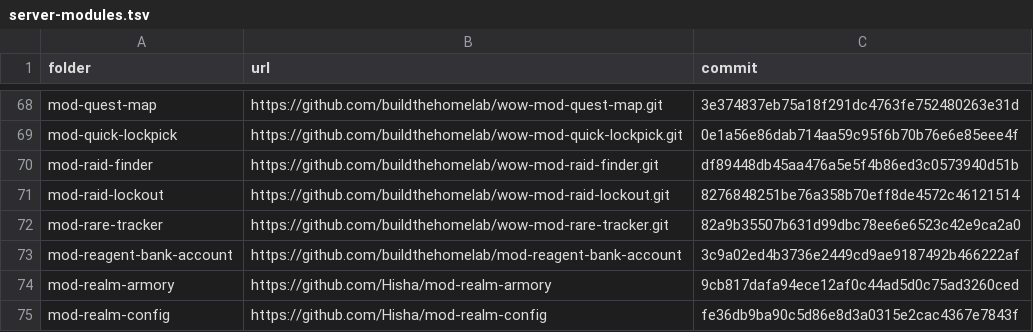
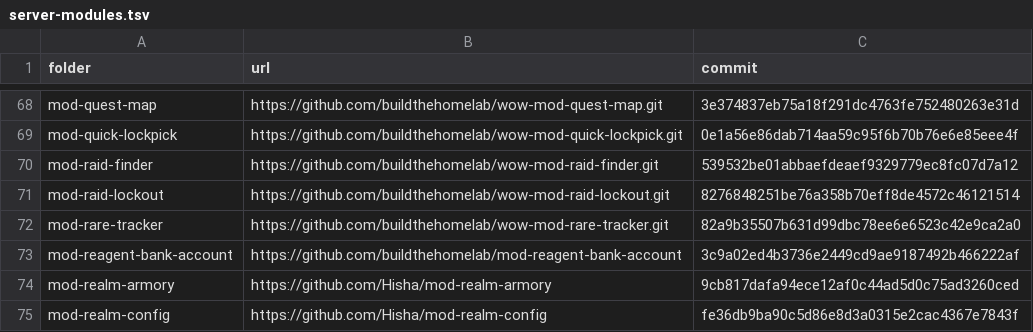
Before and after one commit to buildthehomelab/wow-ci, a TSV file: config/server-modules.tsv, drawn as a sheet; only a part is shown, gaps mark what is left out.

```diff
--- a/config/server-modules.tsv
+++ b/config/server-modules.tsv
@@ -69,3 +69,3 @@ mod-quest-map	https://github.com/buildthehomelab/wow-mod-quest-map.git	3e374837e
 mod-quick-lockpick	https://github.com/buildthehomelab/wow-mod-quick-lockpick.git	0e1a56e86dab714aa59c95f6b70b76e6e85eee4f
-mod-raid-finder	https://github.com/buildthehomelab/wow-mod-raid-finder.git	df89448db45aa476a5e5f4b86ed3c0573940d51b
+mod-raid-finder	https://github.com/buildthehomelab/wow-mod-raid-finder.git	539532be01abbaefdeaef9329779ec8fc07d7a12
 mod-raid-lockout	https://github.com/buildthehomelab/wow-mod-raid-lockout.git	8276848251be76a358b70eff8de4572c46121514
```
